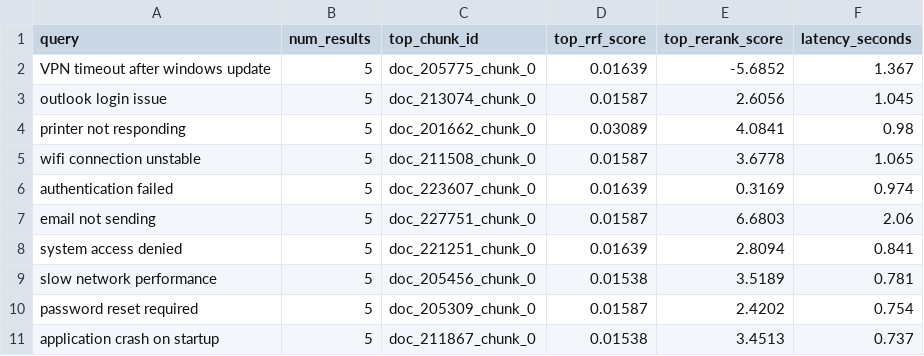
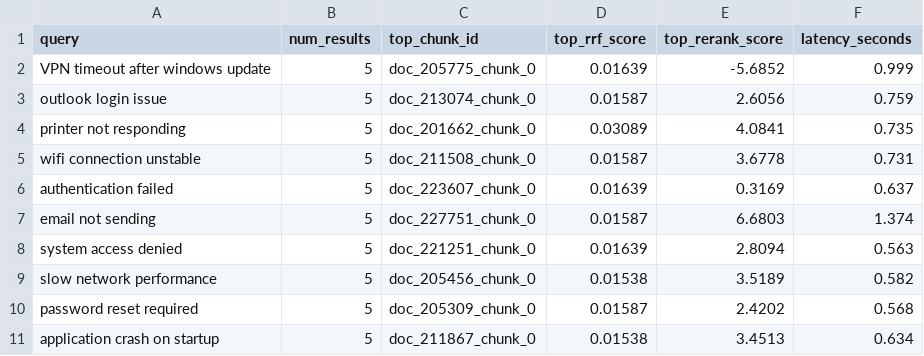
Before and after one commit to moad-cod/operational-intelligence-platform, a CSV file: backend/evaluation/reranking_results.csv, drawn as a sheet.

```diff
--- a/backend/evaluation/reranking_results.csv
+++ b/backend/evaluation/reranking_results.csv
@@ -1,11 +1,11 @@
 query,num_results,top_chunk_id,top_rrf_score,top_rerank_score,latency_seconds
-VPN timeout after windows update,5,doc_205775_chunk_0,0.01639,-5.6852,1.367
-outlook login issue,5,doc_213074_chunk_0,0.01587,2.6056,1.045
-printer not responding,5,doc_201662_chunk_0,0.03089,4.0841,0.98
-wifi connection unstable,5,doc_211508_chunk_0,0.01587,3.6778,1.065
-authentication failed,5,doc_223607_chunk_0,0.01639,0.3169,0.974
-email not sending,5,doc_227751_chunk_0,0.01587,6.6803,2.06
-system access denied,5,doc_221251_chunk_0,0.01639,2.8094,0.841
-slow network performance,5,doc_205456_chunk_0,0.01538,3.5189,0.781
-password reset required,5,doc_205309_chunk_0,0.01587,2.4202,0.754
-application crash on startup,5,doc_211867_chunk_0,0.01538,3.4513,0.737
+VPN timeout after windows update,5,doc_205775_chunk_0,0.01639,-5.6852,0.999
+outlook login issue,5,doc_213074_chunk_0,0.01587,2.6056,0.759
+printer not responding,5,doc_201662_chunk_0,0.03089,4.0841,0.735
+wifi connection unstable,5,doc_211508_chunk_0,0.01587,3.6778,0.731
+authentication failed,5,doc_223607_chunk_0,0.01639,0.3169,0.637
+email not sending,5,doc_227751_chunk_0,0.01587,6.6803,1.374
+system access denied,5,doc_221251_chunk_0,0.01639,2.8094,0.563
+slow network performance,5,doc_205456_chunk_0,0.01538,3.5189,0.582
+password reset required,5,doc_205309_chunk_0,0.01587,2.4202,0.568
+application crash on startup,5,doc_211867_chunk_0,0.01538,3.4513,0.634
```
Also changed, not shown: backend/evaluation/benchmarks/rag_latency.csv, backend/evaluation/benchmarks/reranking_latency.csv, 23 other files.
